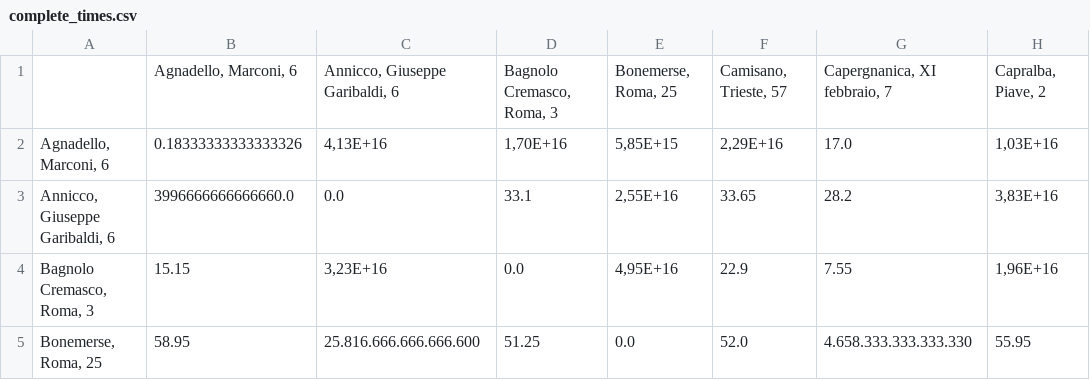
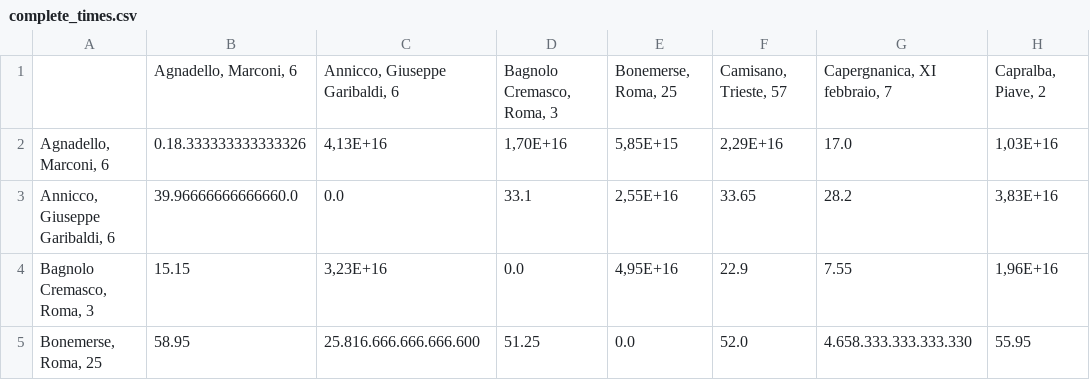
Before and after one commit to MassimoCavagna/Bachelor-Thesis, a CSV file: complete_times.csv, drawn as a sheet; only a part is shown; the diff names each change by its address in the sheet, - before the commit and + after, or states it on an @@ line.

Commit message:
Corrected times after corruption

```diff
--- a/complete_times.csv
+++ b/complete_times.csv
-B2: 0.18333333333333326
+B2: 0.18.333333333333326
-B3: 3996666666666660.0
+B3: 39.96666666666660.0
```
Also changed, not shown: 4 other files.
